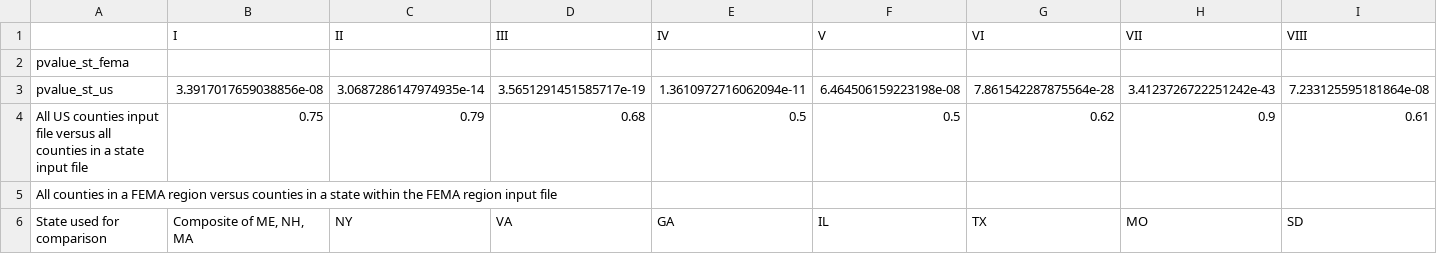
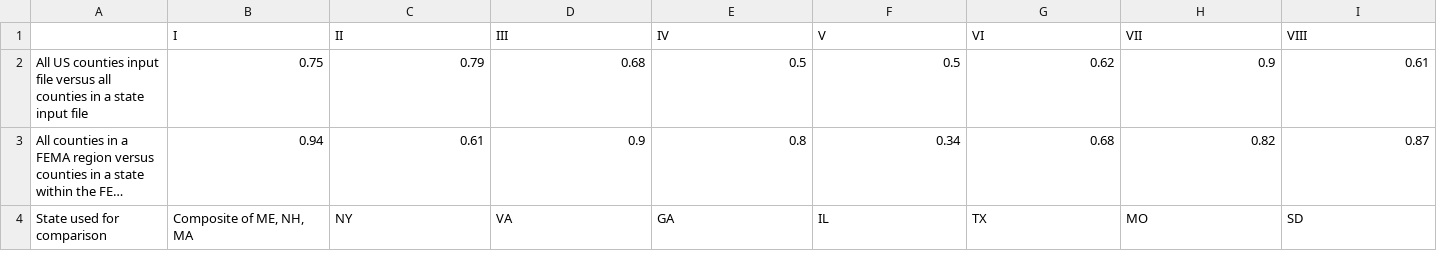
Before and after one commit to andreyjcao/RPl-Spielman-2020, a CSV file: results/tables/table2.csv, drawn as a sheet; only a part is shown; long unchanged cells end in …; removed rows and columns are numbered as before the commit, all else as after; rows hold the shown columns only; the diff covers the shown part only; the diff names each change by its address in the sheet, - before the commit and + after, or states it on an @@ line.

```diff
--- a/results/tables/table2.csv
+++ b/results/tables/table2.csv
-row 2: pvalue_st_fema
-row 3: pvalue_st_us | 3.3917017659038856e-08 | 3.0687286147974935e-14 | 3.5651291451585717e-19 | 1.3610972716062094e-11 | 6.464506159223198e-08 | 7.861542287875564e-28 | 3.4123726722251242e-43 | 7.233125595181864e-08
-B3 (I): (empty)
+B3 (I): 0.94
-C3 (II): (empty)
+C3 (II): 0.61
-D3 (III): (empty)
+D3 (III): 0.9
-E3 (IV): (empty)
+E3 (IV): 0.8
-F3 (V): (empty)
+F3 (V): 0.34
-G3 (VI): (empty)
+G3 (VI): 0.68
-H3 (VII): (empty)
+H3 (VII): 0.82
-I3 (VIII): (empty)
+I3 (VIII): 0.87
```
Also changed, not shown: 2 edited cells elsewhere in this file, data/derived/public/version1/US_Sovi_Score.csv, data/derived/public/version1/variable_contributions.csv, 13 other files.
